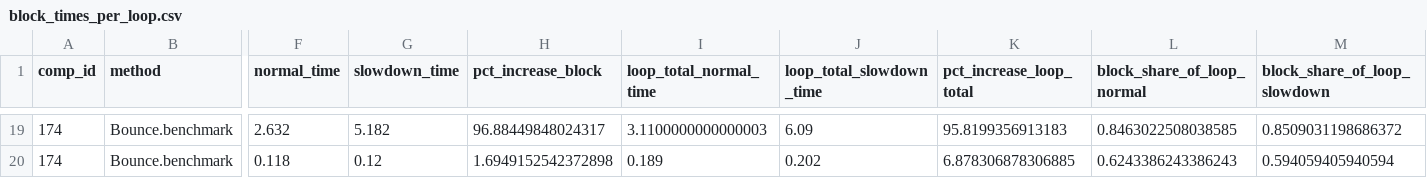
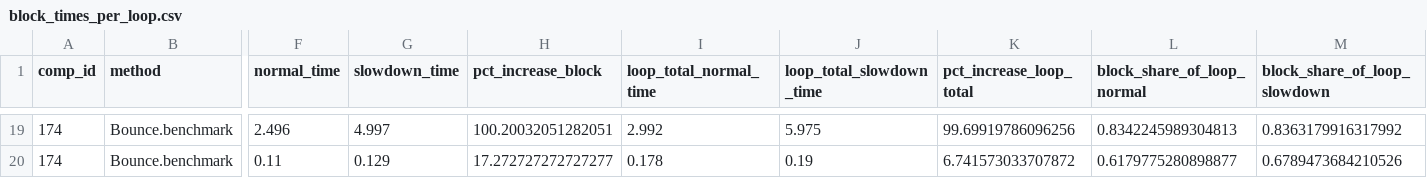
Before and after one commit to HumphreyHCB/BuboExperiments, a CSV file: LoopProfiling/TestBuboRunToPlot/processed/AWFY/Bounce/WithProbe/vtune/block_times_per_loop.csv, drawn as a sheet; only a part is shown, gaps mark what is left out; the diff covers the shown part only; the diff names each change by its address in the sheet, - before the commit and + after, or states it on an @@ line.

```diff
--- a/LoopProfiling/TestBuboRunToPlot/processed/AWFY/Bounce/WithProbe/vtune/block_times_per_loop.csv
+++ b/LoopProfiling/TestBuboRunToPlot/processed/AWFY/Bounce/WithProbe/vtune/block_times_per_loop.csv
-F19 (normal_time): 2.632
+F19 (normal_time): 2.496
-G19 (slowdown_time): 5.182
+G19 (slowdown_time): 4.997
-H19 (pct_increase_block): 96.88449848024317
+H19 (pct_increase_block): 100.20032051282051
-I19 (loop_total_normal_time): 3.1100000000000003
+I19 (loop_total_normal_time): 2.992
-J19 (loop_total_slowdown_time): 6.09
+J19 (loop_total_slowdown_time): 5.975
-K19 (pct_increase_loop_total): 95.8199356913183
+K19 (pct_increase_loop_total): 99.69919786096256
-L19 (block_share_of_loop_normal): 0.8463022508038585
+L19 (block_share_of_loop_normal): 0.8342245989304813
-M19 (block_share_of_loop_slowdown): 0.8509031198686372
+M19 (block_share_of_loop_slowdown): 0.8363179916317992
-F20 (normal_time): 0.118
+F20 (normal_time): 0.11
-G20 (slowdown_time): 0.12
+G20 (slowdown_time): 0.129
-H20 (pct_increase_block): 1.6949152542372898
+H20 (pct_increase_block): 17.272727272727277
-I20 (loop_total_normal_time): 0.189
+I20 (loop_total_normal_time): 0.178
-J20 (loop_total_slowdown_time): 0.202
+J20 (loop_total_slowdown_time): 0.19
-K20 (pct_increase_loop_total): 6.878306878306885
+K20 (pct_increase_loop_total): 6.741573033707872
-L20 (block_share_of_loop_normal): 0.6243386243386243
+L20 (block_share_of_loop_normal): 0.6179775280898877
-M20 (block_share_of_loop_slowdown): 0.594059405940594
+M20 (block_share_of_loop_slowdown): 0.6789473684210526
```
Also changed, not shown: 135 edited cells elsewhere in this file, LoopProfiling/TestBuboRunToPlot/plots/LoopBenchmarks_bubo_loops.csv, LoopProfiling/TestBuboRunToPlot/plots/NBody_bubo_loops.csv, 39 other files.
